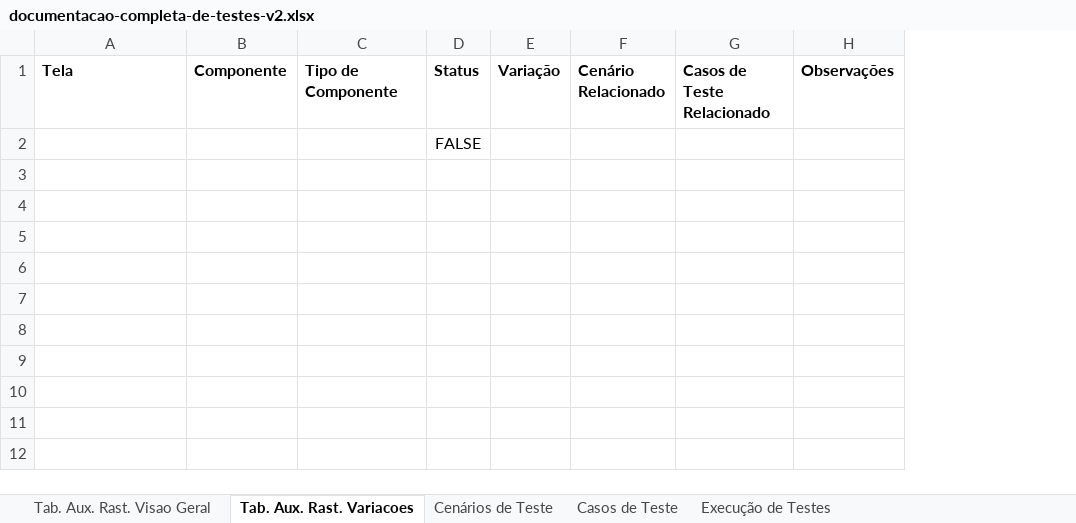
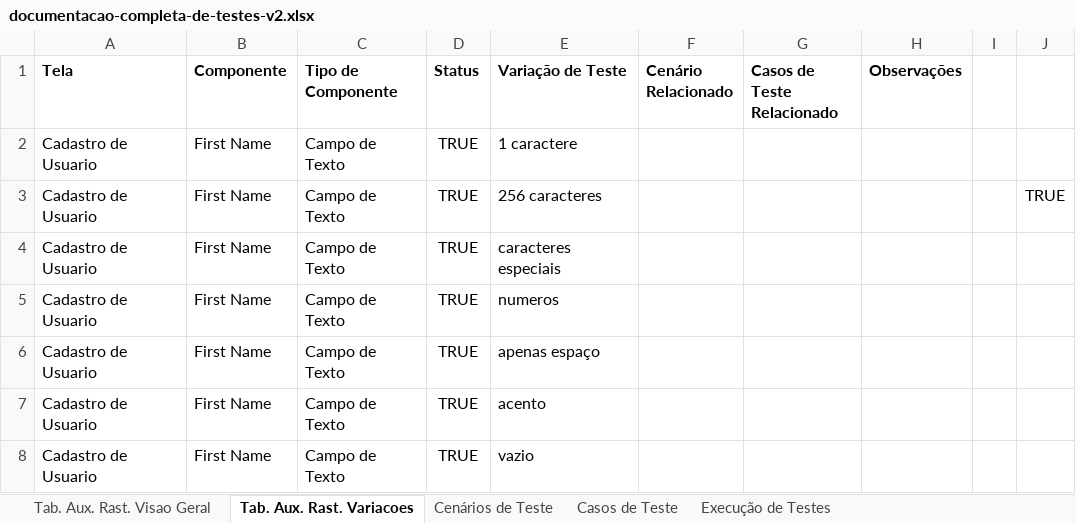
Before and after one commit to deboralili/testes-front-end-cypress, an Excel workbook: real-world-app-estudos/documentos/documentacao-completa-de-testes-v2.xlsx, sheet Tab. Aux. Rast. Variacoes, drawn as a sheet; values as stored, in another font and other column widths than the file's, no borders; conditional formats not drawn; removed rows and columns are numbered as before the commit, all else as after; the diff names each change by its address in the sheet, - before the commit and + after, or states it on an @@ line.

Commit message:
Fixed formula de cobertura automatica

```diff
--- a/real-world-app-estudos/documentos/documentacao-completa-de-testes-v2.xlsx (sheet Tab. Aux. Rast. Variacoes)
+++ b/real-world-app-estudos/documentos/documentacao-completa-de-testes-v2.xlsx (sheet Tab. Aux. Rast. Variacoes)
-column E (Variação), empty
+column E (Variação de Teste), empty
+column I, empty
+column J, empty
-row 2:  |  |  | FALSE
+row 2: Cadastro de Usuario | First Name | Campo de Texto | TRUE | 1 caractere
+row 3: Cadastro de Usuario | First Name | Campo de Texto | TRUE | 256 caracteres |  |  |  |  | TRUE
+row 4: Cadastro de Usuario | First Name | Campo de Texto | TRUE | caracteres especiais
+row 5: Cadastro de Usuario | First Name | Campo de Texto | TRUE | numeros
+row 6: Cadastro de Usuario | First Name | Campo de Texto | TRUE | apenas espaço
+row 7: Cadastro de Usuario | First Name | Campo de Texto | TRUE | acento
+row 8: Cadastro de Usuario | First Name | Campo de Texto | TRUE | vazio
```
Also changed, not shown: sheet Tab. Aux. Rast. Visao Geral.
